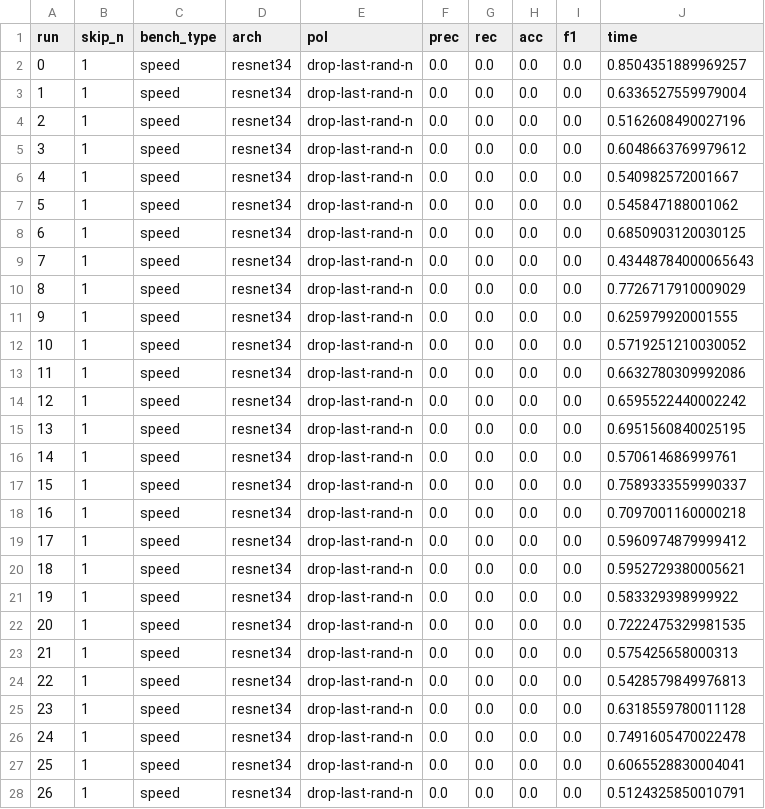
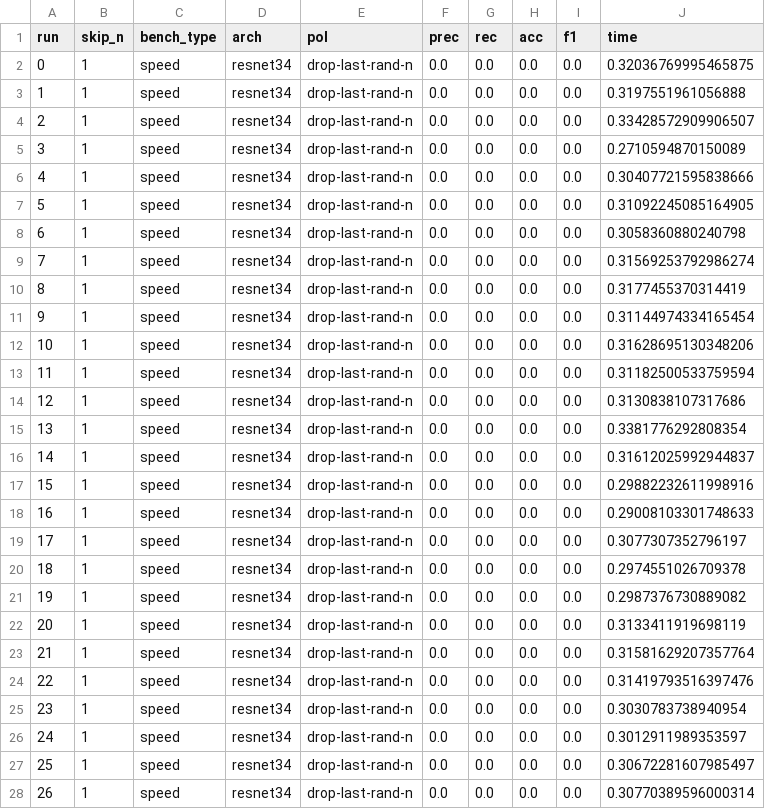
Before and after one commit to a-luengen/anytimeDnn, a CSV file: reports/speed-resnet34-drop-last-rand-n-run.csv, drawn as a sheet; only a part is shown; the diff covers the shown part only.

```diff
--- a/reports/speed-resnet34-drop-last-rand-n-run.csv
+++ b/reports/speed-resnet34-drop-last-rand-n-run.csv
@@ -1,28 +1,28 @@
 run,skip_n,bench_type,arch,pol,prec,rec,acc,f1,time
-0,1,speed,resnet34,drop-last-rand-n,0.0,0.0,0.0,0.0,0.8504351889969257
-1,1,speed,resnet34,drop-last-rand-n,0.0,0.0,0.0,0.0,0.6336527559979004
-2,1,speed,resnet34,drop-last-rand-n,0.0,0.0,0.0,0.0,0.5162608490027196
-3,1,speed,resnet34,drop-last-rand-n,0.0,0.0,0.0,0.0,0.6048663769979612
-4,1,speed,resnet34,drop-last-rand-n,0.0,0.0,0.0,0.0,0.540982572001667
-5,1,speed,resnet34,drop-last-rand-n,0.0,0.0,0.0,0.0,0.545847188001062
-6,1,speed,resnet34,drop-last-rand-n,0.0,0.0,0.0,0.0,0.6850903120030125
-7,1,speed,resnet34,drop-last-rand-n,0.0,0.0,0.0,0.0,0.43448784000065643
-8,1,speed,resnet34,drop-last-rand-n,0.0,0.0,0.0,0.0,0.7726717910009029
-9,1,speed,resnet34,drop-last-rand-n,0.0,0.0,0.0,0.0,0.625979920001555
-10,1,speed,resnet34,drop-last-rand-n,0.0,0.0,0.0,0.0,0.5719251210030052
-11,1,speed,resnet34,drop-last-rand-n,0.0,0.0,0.0,0.0,0.6632780309992086
-12,1,speed,resnet34,drop-last-rand-n,0.0,0.0,0.0,0.0,0.6595522440002242
-13,1,speed,resnet34,drop-last-rand-n,0.0,0.0,0.0,0.0,0.6951560840025195
-14,1,speed,resnet34,drop-last-rand-n,0.0,0.0,0.0,0.0,0.570614686999761
-15,1,speed,resnet34,drop-last-rand-n,0.0,0.0,0.0,0.0,0.7589333559990337
-16,1,speed,resnet34,drop-last-rand-n,0.0,0.0,0.0,0.0,0.7097001160000218
-17,1,speed,resnet34,drop-last-rand-n,0.0,0.0,0.0,0.0,0.5960974879999412
-18,1,speed,resnet34,drop-last-rand-n,0.0,0.0,0.0,0.0,0.5952729380005621
-19,1,speed,resnet34,drop-last-rand-n,0.0,0.0,0.0,0.0,0.583329398999922
-20,1,speed,resnet34,drop-last-rand-n,0.0,0.0,0.0,0.0,0.7222475329981535
-21,1,speed,resnet34,drop-last-rand-n,0.0,0.0,0.0,0.0,0.575425658000313
-22,1,speed,resnet34,drop-last-rand-n,0.0,0.0,0.0,0.0,0.5428579849976813
-23,1,speed,resnet34,drop-last-rand-n,0.0,0.0,0.0,0.0,0.6318559780011128
-24,1,speed,resnet34,drop-last-rand-n,0.0,0.0,0.0,0.0,0.7491605470022478
-25,1,speed,resnet34,drop-last-rand-n,0.0,0.0,0.0,0.0,0.6065528830004041
-26,1,speed,resnet34,drop-last-rand-n,0.0,0.0,0.0,0.0,0.5124325850010791
+0,1,speed,resnet34,drop-last-rand-n,0.0,0.0,0.0,0.0,0.32036769995465875
+1,1,speed,resnet34,drop-last-rand-n,0.0,0.0,0.0,0.0,0.3197551961056888
+2,1,speed,resnet34,drop-last-rand-n,0.0,0.0,0.0,0.0,0.33428572909906507
+3,1,speed,resnet34,drop-last-rand-n,0.0,0.0,0.0,0.0,0.2710594870150089
+4,1,speed,resnet34,drop-last-rand-n,0.0,0.0,0.0,0.0,0.30407721595838666
+5,1,speed,resnet34,drop-last-rand-n,0.0,0.0,0.0,0.0,0.31092245085164905
+6,1,speed,resnet34,drop-last-rand-n,0.0,0.0,0.0,0.0,0.3058360880240798
+7,1,speed,resnet34,drop-last-rand-n,0.0,0.0,0.0,0.0,0.31569253792986274
+8,1,speed,resnet34,drop-last-rand-n,0.0,0.0,0.0,0.0,0.3177455370314419
+9,1,speed,resnet34,drop-last-rand-n,0.0,0.0,0.0,0.0,0.31144974334165454
+10,1,speed,resnet34,drop-last-rand-n,0.0,0.0,0.0,0.0,0.31628695130348206
+11,1,speed,resnet34,drop-last-rand-n,0.0,0.0,0.0,0.0,0.31182500533759594
+12,1,speed,resnet34,drop-last-rand-n,0.0,0.0,0.0,0.0,0.3130838107317686
+13,1,speed,resnet34,drop-last-rand-n,0.0,0.0,0.0,0.0,0.3381776292808354
+14,1,speed,resnet34,drop-last-rand-n,0.0,0.0,0.0,0.0,0.31612025992944837
+15,1,speed,resnet34,drop-last-rand-n,0.0,0.0,0.0,0.0,0.29882232611998916
+16,1,speed,resnet34,drop-last-rand-n,0.0,0.0,0.0,0.0,0.29008103301748633
+17,1,speed,resnet34,drop-last-rand-n,0.0,0.0,0.0,0.0,0.3077307352796197
+18,1,speed,resnet34,drop-last-rand-n,0.0,0.0,0.0,0.0,0.2974551026709378
+19,1,speed,resnet34,drop-last-rand-n,0.0,0.0,0.0,0.0,0.2987376730889082
+20,1,speed,resnet34,drop-last-rand-n,0.0,0.0,0.0,0.0,0.3133411919698119
+21,1,speed,resnet34,drop-last-rand-n,0.0,0.0,0.0,0.0,0.31581629207357764
+22,1,speed,resnet34,drop-last-rand-n,0.0,0.0,0.0,0.0,0.31419793516397476
+23,1,speed,resnet34,drop-last-rand-n,0.0,0.0,0.0,0.0,0.3030783738940954
+24,1,speed,resnet34,drop-last-rand-n,0.0,0.0,0.0,0.0,0.3012911989353597
+25,1,speed,resnet34,drop-last-rand-n,0.0,0.0,0.0,0.0,0.30672281607985497
+26,1,speed,resnet34,drop-last-rand-n,0.0,0.0,0.0,0.0,0.30770389596000314
```
Also changed, not shown: 153 edited cells elsewhere in this file, reports/speed-resnet18-drop-norm-n-run.csv, reports/speed-resnet18-drop-rand-n-run.csv, 9 other files.
